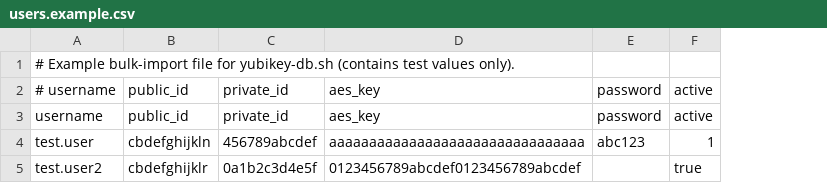
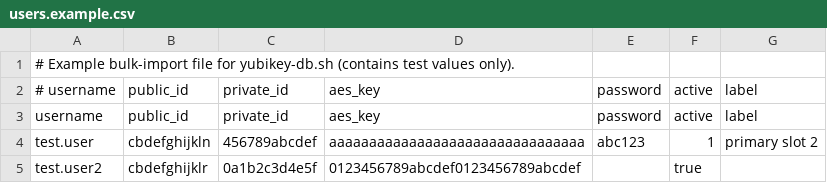
Before and after one commit to robert-patrick-texas/radiator-yubikey, a CSV file: users.example.csv, drawn as a sheet; the diff names each change by its address in the sheet, - before the commit and + after, or states it on an @@ line.

```diff
--- a/users.example.csv
+++ b/users.example.csv
+column G, rows 2-4: label | label | primary slot 2
```
Also changed, not shown: 42 other files.
